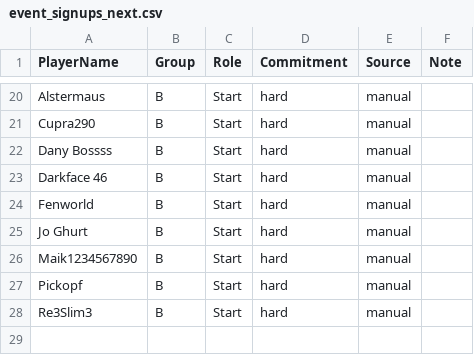
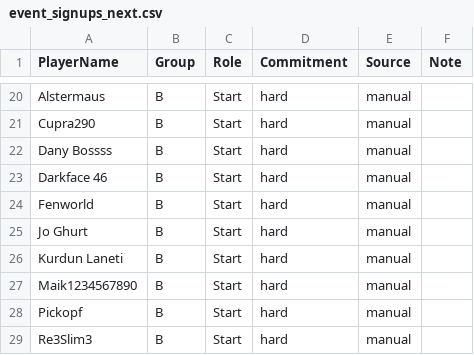
Before and after one commit to its-h4k1/desert-storm-roster-optimizer, a CSV file: data/event_signups_next.csv, drawn as a sheet; only a part is shown, gaps mark what is left out; the diff names each change by its address in the sheet, - before the commit and + after, or states it on an @@ line.

Commit message:
admin: update event_signups_next.csv via event assignments ui

```diff
--- a/data/event_signups_next.csv
+++ b/data/event_signups_next.csv
+row 26: Kurdun Laneti | B | Start | hard | manual
```
